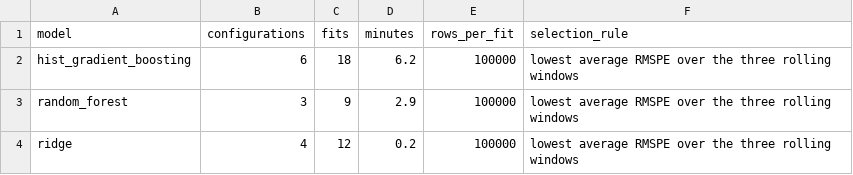
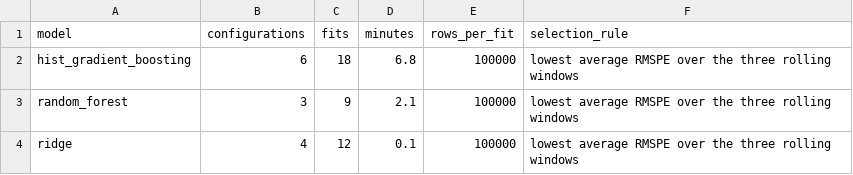
Before and after one commit to srishkyra/NEXTHIKES-IT-SOLUTIONS-Pvt.-Ltd.---PROJECT-6, a CSV file: outputs/tables/table_7_08_tuning_budget.csv, drawn as a sheet.

```diff
--- a/outputs/tables/table_7_08_tuning_budget.csv
+++ b/outputs/tables/table_7_08_tuning_budget.csv
@@ -1,4 +1,4 @@
 model,configurations,fits,minutes,rows_per_fit,selection_rule
-hist_gradient_boosting,6,18,6.2,100000,lowest average RMSPE over the three rolling windows
-random_forest,3,9,2.9,100000,lowest average RMSPE over the three rolling windows
-ridge,4,12,0.2,100000,lowest average RMSPE over the three rolling windows
+hist_gradient_boosting,6,18,6.8,100000,lowest average RMSPE over the three rolling windows
+random_forest,3,9,2.1,100000,lowest average RMSPE over the three rolling windows
+ridge,4,12,0.1,100000,lowest average RMSPE over the three rolling windows
```
Also changed, not shown: outputs/decision_register.csv, outputs/tables/table_7_07_tuning_results_on_the_three_rolling_windows_sorted_within_ea.csv, 8 other files.
